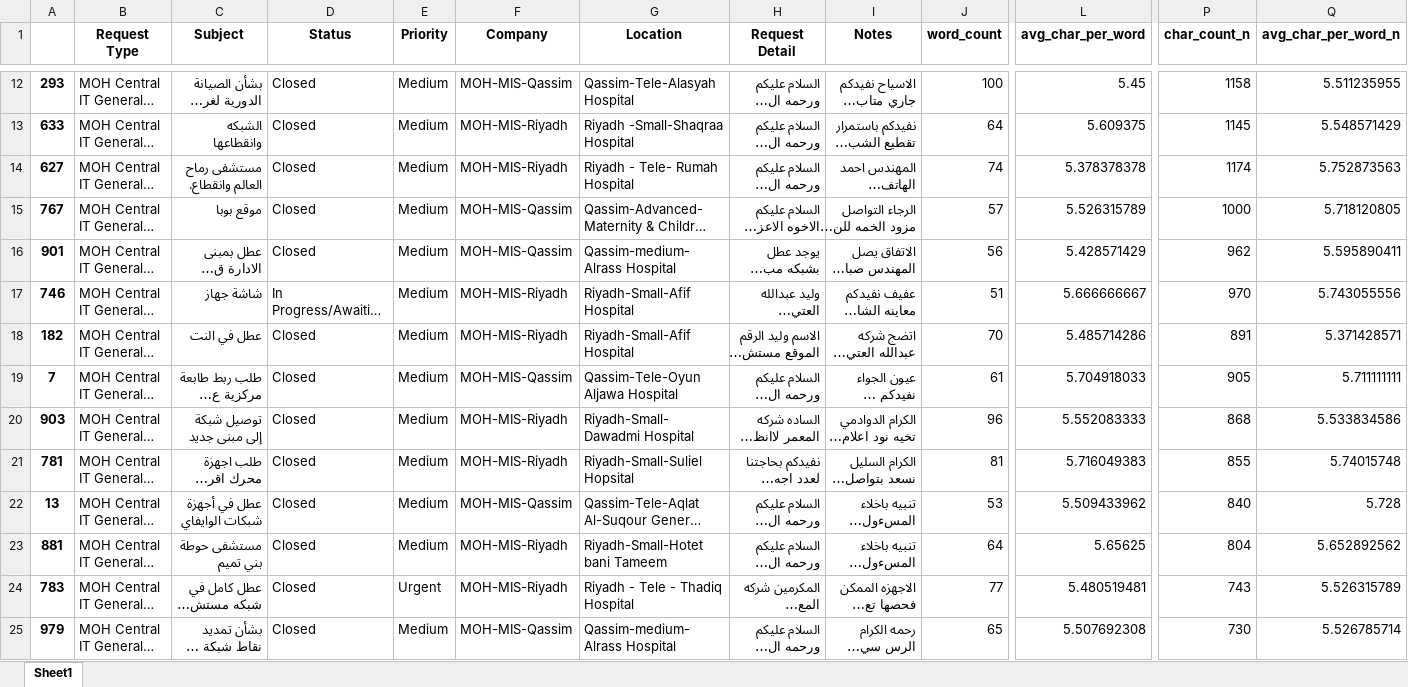
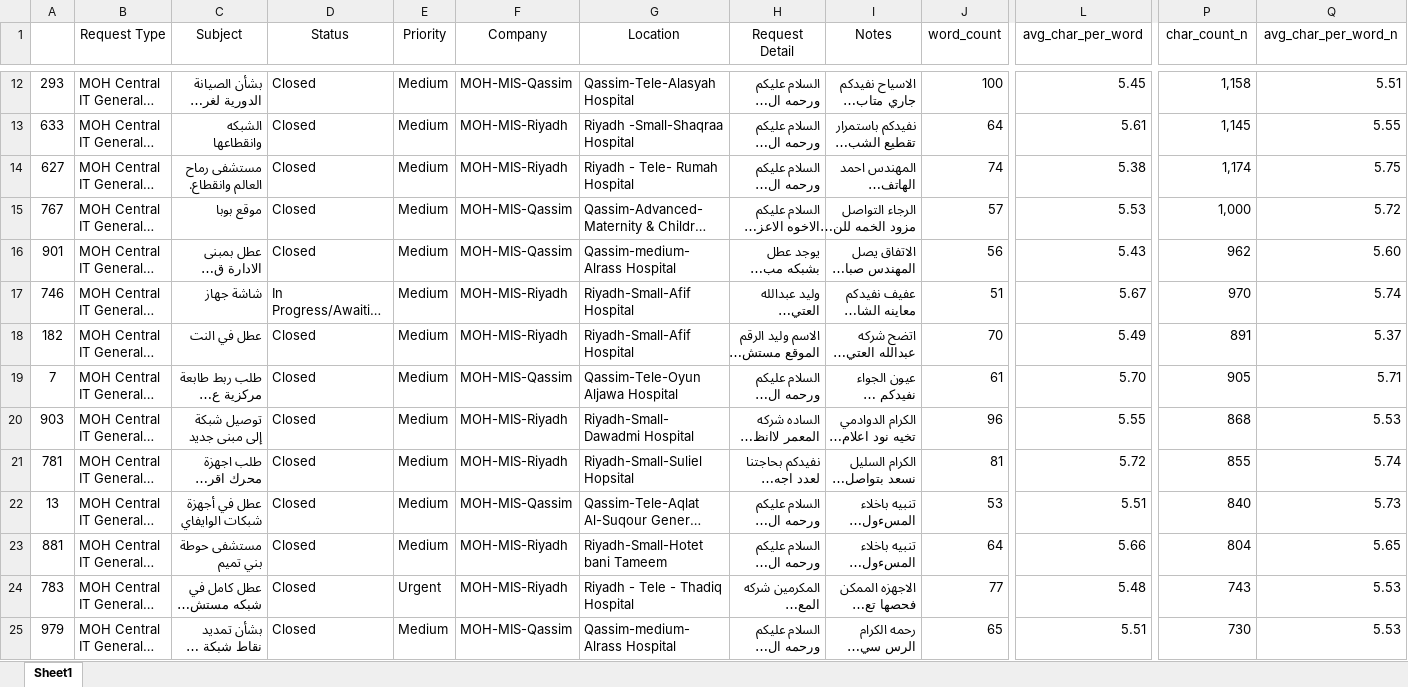
Before and after one commit to Ahmed-El-Zainy/machine-ticket-classifier, an Excel workbook: data/data_process.xlsx, sheet Sheet1, drawn as a sheet; only a part is shown, gaps mark what is left out; long unchanged cells end in …; values as stored, in another font and other column widths than the file's, no borders; the diff covers the shown part only; the diff names each change by its address in the sheet, - before the commit and + after, or states it on an @@ line.

```diff
--- a/data/data_process.xlsx (sheet Sheet1)
+++ b/data/data_process.xlsx (sheet Sheet1)
-B1:Q1 bold: on
+B1:Q1 bold: off
-A12:A25 bold: on
+A12:A25 bold: off
-P12 (char_count_n): 1158
+P12 (char_count_n): 1,158
-Q12 (avg_char_per_word_n): 5.511235955
+Q12 (avg_char_per_word_n): 5.51
-L13 (avg_char_per_word): 5.609375
+L13 (avg_char_per_word): 5.61
-P13 (char_count_n): 1145
+P13 (char_count_n): 1,145
-Q13 (avg_char_per_word_n): 5.548571429
+Q13 (avg_char_per_word_n): 5.55
-L14 (avg_char_per_word): 5.378378378
+L14 (avg_char_per_word): 5.38
-P14 (char_count_n): 1174
+P14 (char_count_n): 1,174
-Q14 (avg_char_per_word_n): 5.752873563
+Q14 (avg_char_per_word_n): 5.75
-L15 (avg_char_per_word): 5.526315789
+L15 (avg_char_per_word): 5.53
-P15 (char_count_n): 1000
+P15 (char_count_n): 1,000
-Q15 (avg_char_per_word_n): 5.718120805
+Q15 (avg_char_per_word_n): 5.72
-L16 (avg_char_per_word): 5.428571429
+L16 (avg_char_per_word): 5.43
-Q16 (avg_char_per_word_n): 5.595890411
+Q16 (avg_char_per_word_n): 5.60
-L17 (avg_char_per_word): 5.666666667
+L17 (avg_char_per_word): 5.67
-Q17 (avg_char_per_word_n): 5.743055556
+Q17 (avg_char_per_word_n): 5.74
-L18 (avg_char_per_word): 5.485714286
+L18 (avg_char_per_word): 5.49
-Q18 (avg_char_per_word_n): 5.371428571
+Q18 (avg_char_per_word_n): 5.37
-L19 (avg_char_per_word): 5.704918033
+L19 (avg_char_per_word): 5.70
-Q19 (avg_char_per_word_n): 5.711111111
+Q19 (avg_char_per_word_n): 5.71
-L20 (avg_char_per_word): 5.552083333
+L20 (avg_char_per_word): 5.55
-Q20 (avg_char_per_word_n): 5.533834586
+Q20 (avg_char_per_word_n): 5.53
-L21 (avg_char_per_word): 5.716049383
+L21 (avg_char_per_word): 5.72
-Q21 (avg_char_per_word_n): 5.74015748
+Q21 (avg_char_per_word_n): 5.74
-L22 (avg_char_per_word): 5.509433962
+L22 (avg_char_per_word): 5.51
-Q22 (avg_char_per_word_n): 5.728
+Q22 (avg_char_per_word_n): 5.73
-L23 (avg_char_per_word): 5.65625
+L23 (avg_char_per_word): 5.66
-Q23 (avg_char_per_word_n): 5.652892562
+Q23 (avg_char_per_word_n): 5.65
-L24 (avg_char_per_word): 5.480519481
+L24 (avg_char_per_word): 5.48
-Q24 (avg_char_per_word_n): 5.526315789
+Q24 (avg_char_per_word_n): 5.53
-L25 (avg_char_per_word): 5.507692308
+L25 (avg_char_per_word): 5.51
-Q25 (avg_char_per_word_n): 5.526785714
+Q25 (avg_char_per_word_n): 5.53
```
Also changed, not shown: 1263 edited cells and cell formats elsewhere in this sheet, data/Book1.xlsx, data/data_uniqe_ticket.xlsx, 2 other files.
